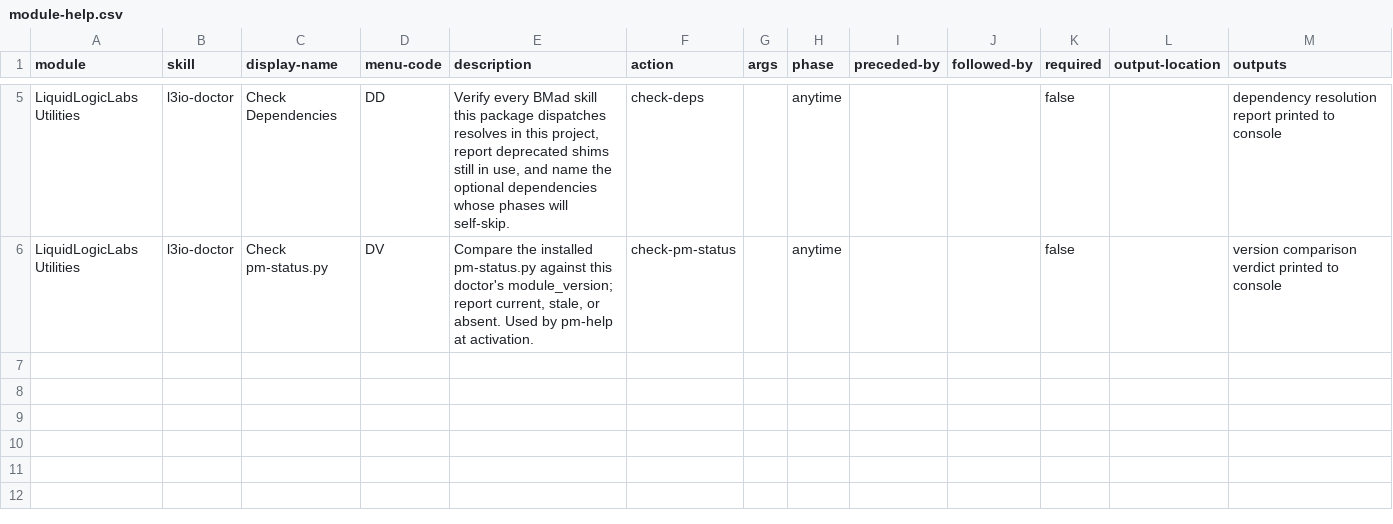
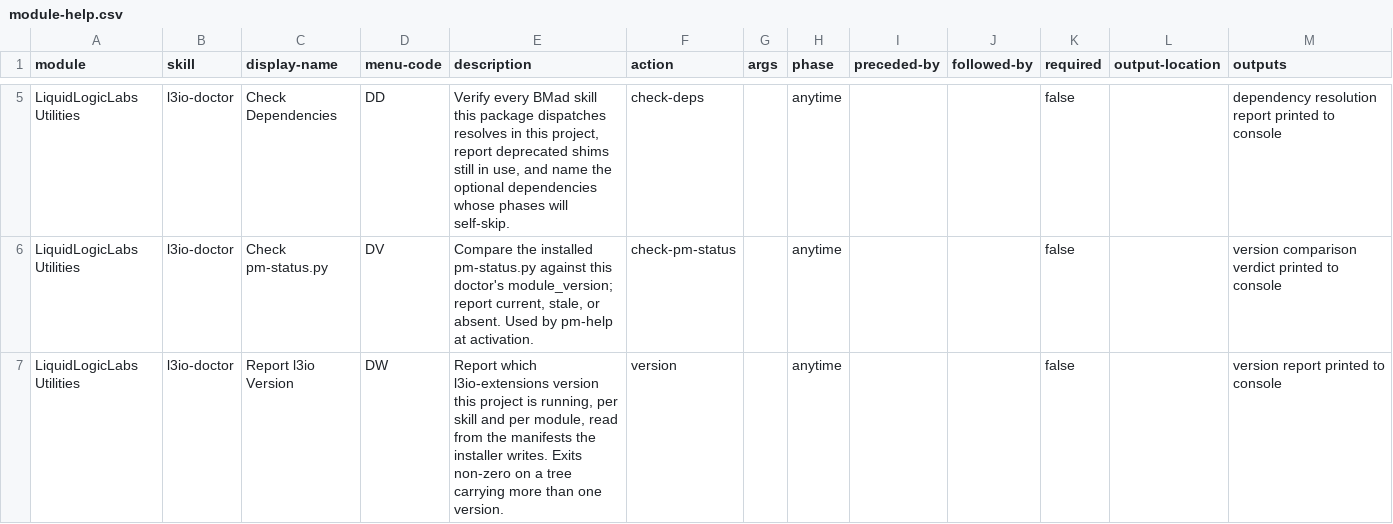
Before and after one commit to LiquidLogicLabs/bmad-extensions, a CSV file: skills/l3io-doctor/assets/module-help.csv, drawn as a sheet; only a part is shown, gaps mark what is left out.

```diff
--- a/skills/l3io-doctor/assets/module-help.csv
+++ b/skills/l3io-doctor/assets/module-help.csv
@@ -6 +6,2 @@ LiquidLogicLabs Utilities,l3io-doctor,Check Dependencies,DD,"Verify every BMad s
 LiquidLogicLabs Utilities,l3io-doctor,Check pm-status.py,DV,"Compare the installed pm-status.py against this doctor's module_version; report current, stale, or absent. Used by pm-help at activation.",check-pm-status,,anytime,,,false,,version comparison verdict printed to console
+LiquidLogicLabs Utilities,l3io-doctor,Report l3io Version,DW,"Report which l3io-extensions version this project is running, per skill and per module, read from the manifests the installer writes. Exits non-zero on a tree carrying more than one version.",version,,anytime,,,false,,version report printed to console
```
Also changed, not shown: 6 other files.
